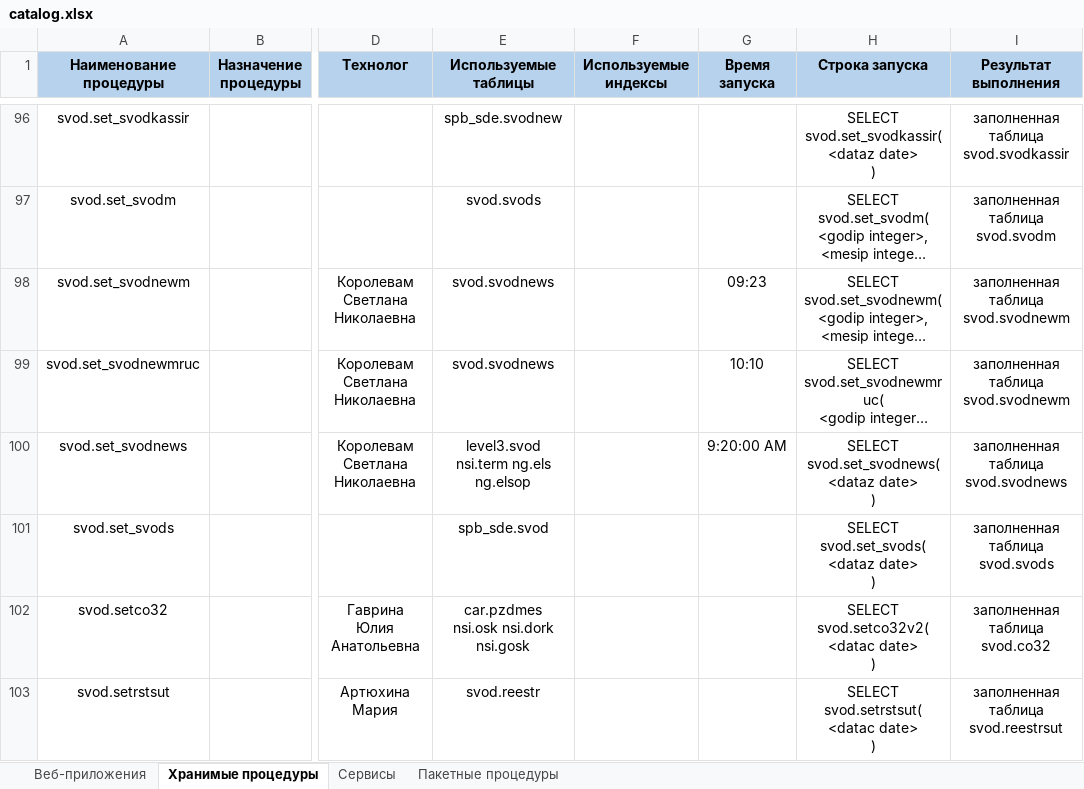
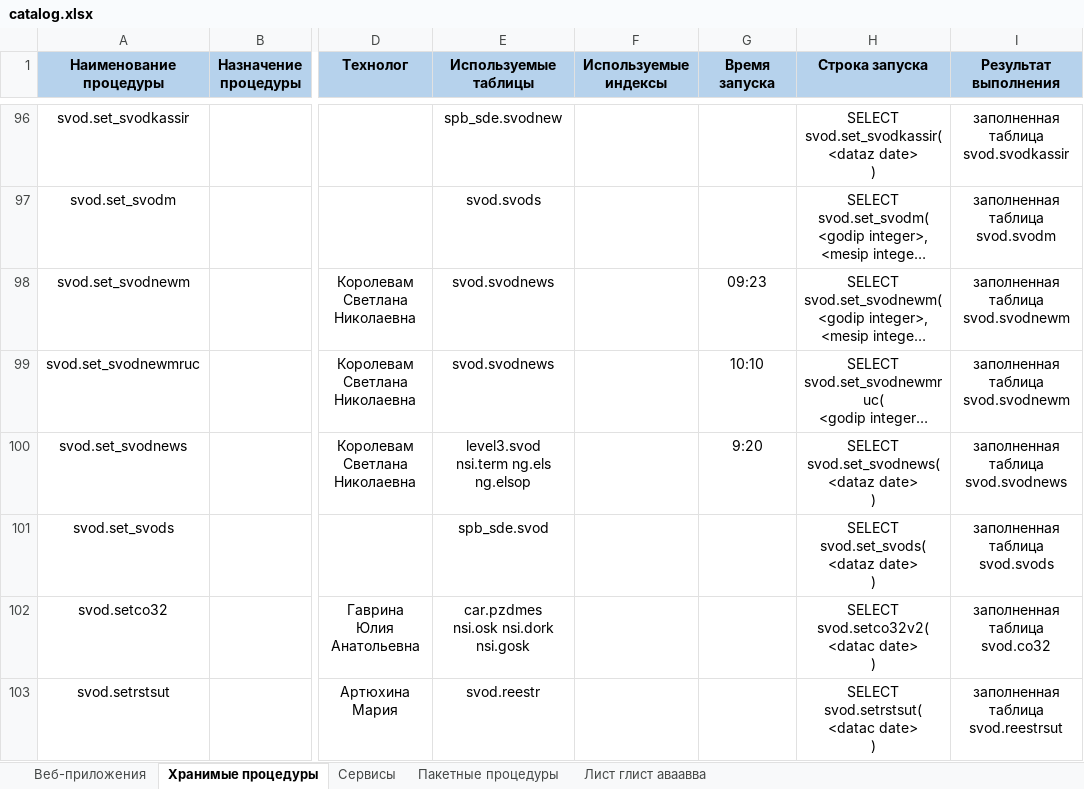
Before and after one commit to CyberShrek/xlsx-web, an Excel workbook: catalog.xlsx, sheet Хранимые процедуры, drawn as a sheet; only a part is shown, gaps mark what is left out; long unchanged cells end in …; values as stored, in another font and other column widths than the file's, no borders; the diff covers the shown part only; the diff names each change by its address in the sheet, - before the commit and + after, or states it on an @@ line.

```diff
--- a/catalog.xlsx (sheet Хранимые процедуры)
+++ b/catalog.xlsx (sheet Хранимые процедуры)
+sheet tab: Лист глист аваавва
-G100 (Время запуска): 9:20:00 AM
+G100 (Время запуска): 9:20
```
Also changed, not shown: 17 edited cells elsewhere in this sheet, 34 other files.
